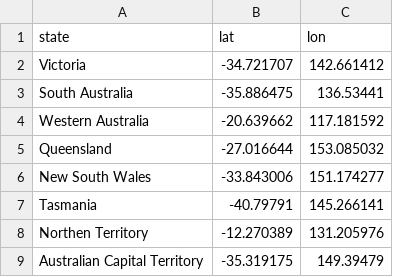
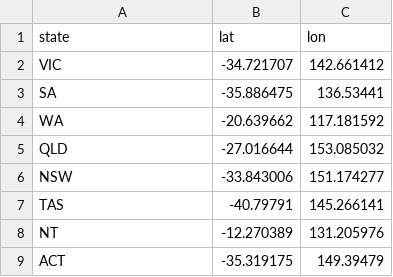
Before and after one commit to bella-phan/visualisationGroup, a CSV file: state.csv, drawn as a sheet.

Commit message:
add state's name and change font

```diff
--- a/state.csv
+++ b/state.csv
@@ -1,9 +1,9 @@
 state,lat,lon
-Victoria,-34.721707,142.661412
-South Australia,-35.886475,136.53441
-Western Australia,-20.639662,117.181592
-Queensland,-27.016644,153.085032
-New South Wales,-33.843006,151.174277
-Tasmania,-40.79791,145.266141
-Northen Territory,-12.270389,131.205976
-Australian Capital Territory,-35.319175,149.39479
+VIC,-34.721707,142.661412
+SA,-35.886475,136.53441
+WA,-20.639662,117.181592
+QLD,-27.016644,153.085032
+NSW,-33.843006,151.174277
+TAS,-40.79791,145.266141
+NT,-12.270389,131.205976
+ACT,-35.319175,149.39479
```
Also changed, not shown: 3 other files.
